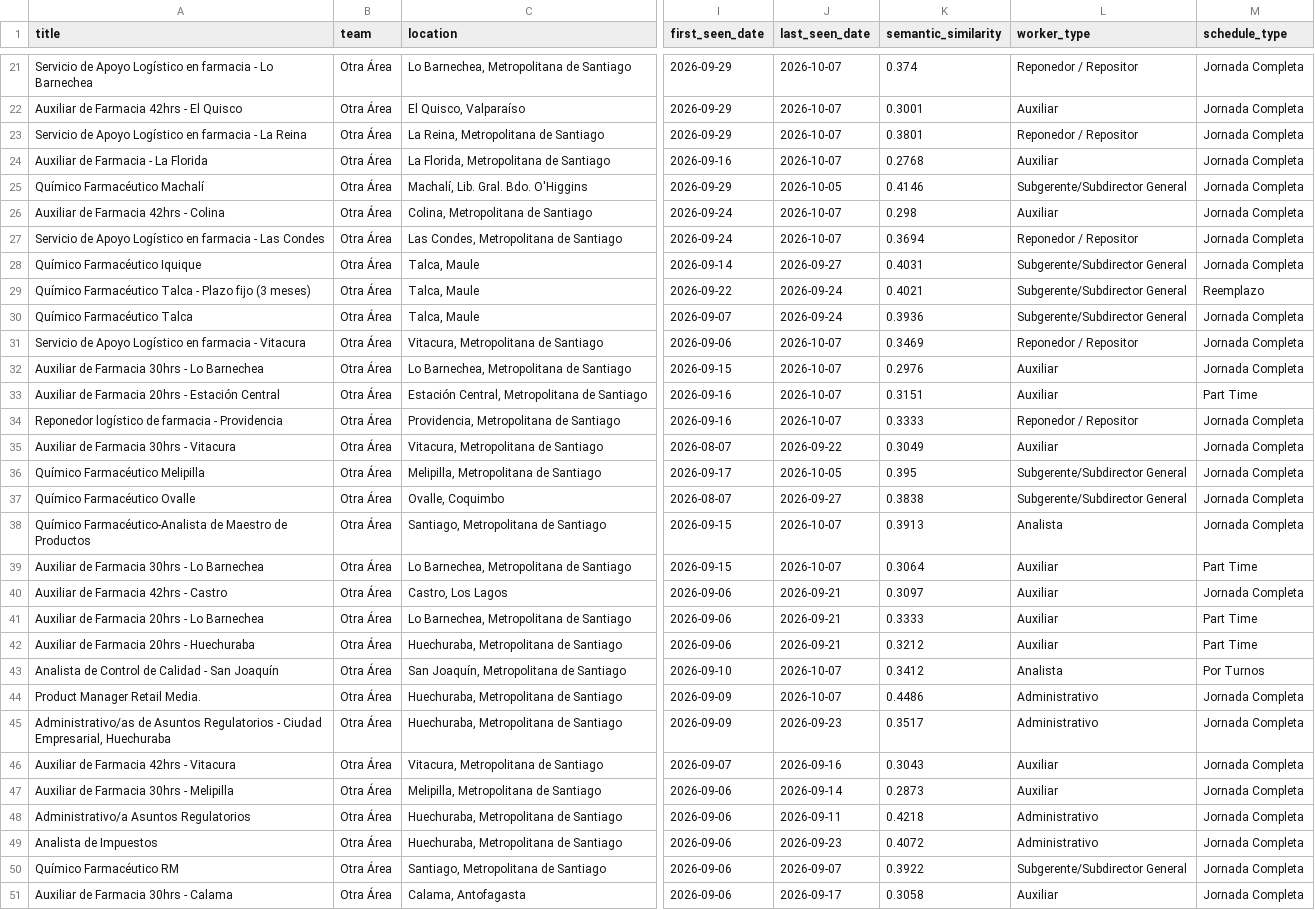
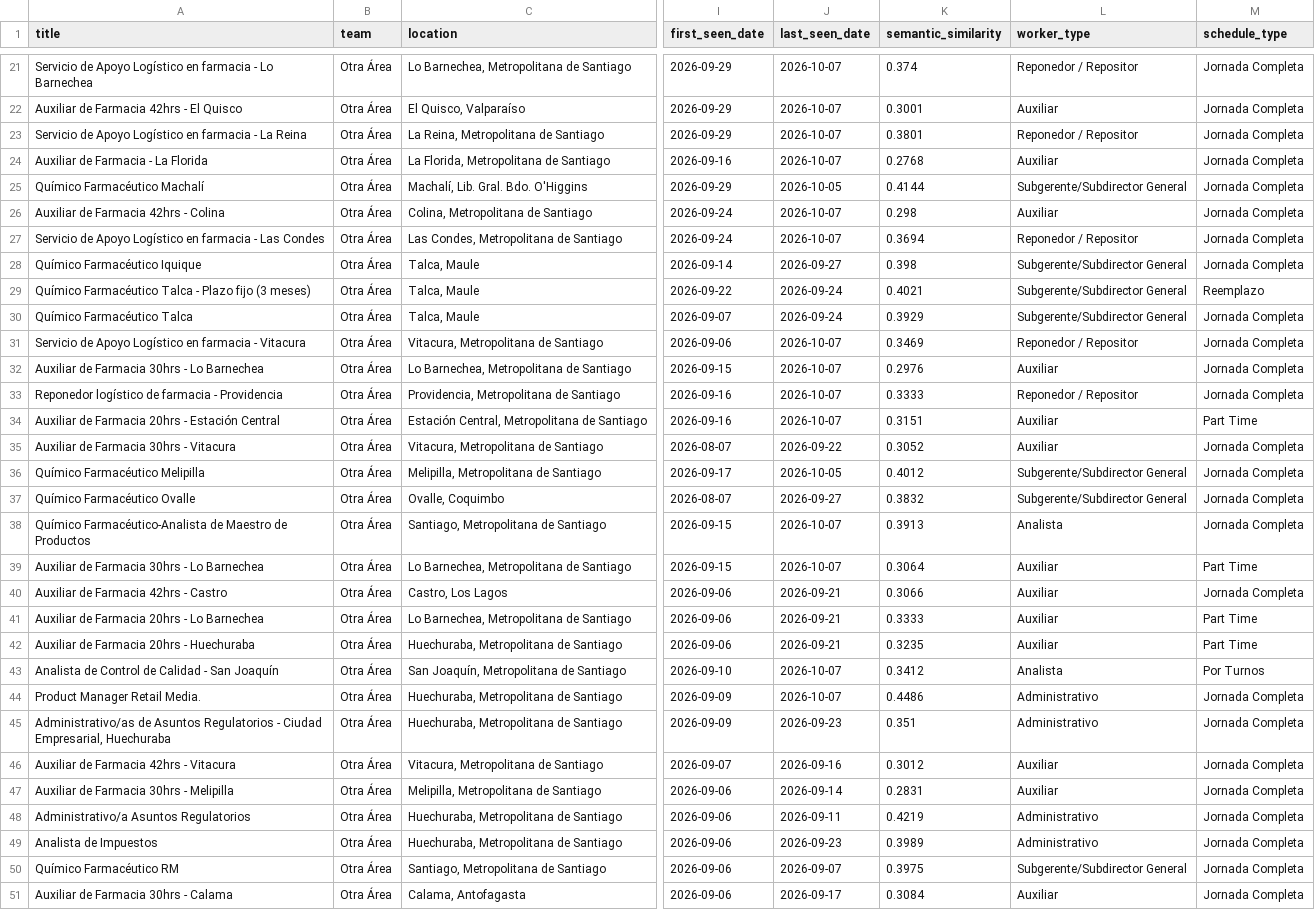
Before and after one commit to BarbaraPFloresRios/JobTrackerChile, a CSV file: data/raw/ahumada_jobs.csv, drawn as a sheet; only a part is shown, gaps mark what is left out; the diff covers the shown part only; the diff names each change by its address in the sheet, - before the commit and + after, or states it on an @@ line.

```diff
--- a/data/raw/ahumada_jobs.csv
+++ b/data/raw/ahumada_jobs.csv
-K25 (semantic_similarity): 0.4146
+K25 (semantic_similarity): 0.4144
-K28 (semantic_similarity): 0.4031
+K28 (semantic_similarity): 0.398
-K30 (semantic_similarity): 0.3936
+K30 (semantic_similarity): 0.3929
@@ row 34 moved to row 33: Reponedor logístico de farmacia - Provid… @@
-K35 (semantic_similarity): 0.3049
+K35 (semantic_similarity): 0.3052
-K36 (semantic_similarity): 0.395
+K36 (semantic_similarity): 0.4012
-K37 (semantic_similarity): 0.3838
+K37 (semantic_similarity): 0.3832
-K40 (semantic_similarity): 0.3097
+K40 (semantic_similarity): 0.3066
-K42 (semantic_similarity): 0.3212
+K42 (semantic_similarity): 0.3235
-K45 (semantic_similarity): 0.3517
+K45 (semantic_similarity): 0.351
-K46 (semantic_similarity): 0.3043
+K46 (semantic_similarity): 0.3012
-K47 (semantic_similarity): 0.2873
+K47 (semantic_similarity): 0.2831
-K48 (semantic_similarity): 0.4218
+K48 (semantic_similarity): 0.4219
-K49 (semantic_similarity): 0.4072
+K49 (semantic_similarity): 0.3989
-K50 (semantic_similarity): 0.3922
+K50 (semantic_similarity): 0.3975
-K51 (semantic_similarity): 0.3058
+K51 (semantic_similarity): 0.3084
```
Also changed, not shown: 63 edited cells elsewhere in this file, data/raw/ccu_jobs.csv, data/raw/mercadolibre_jobs.csv, 19 other files.
